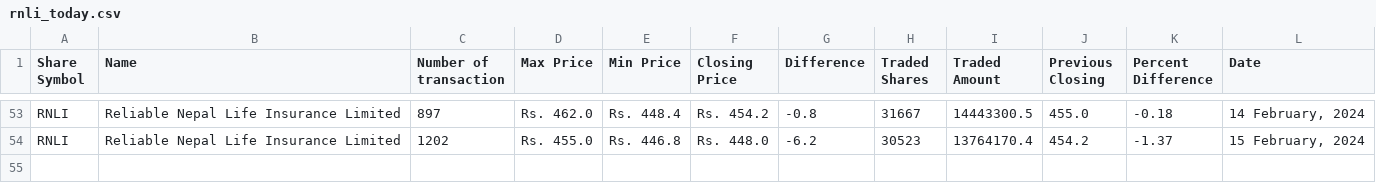
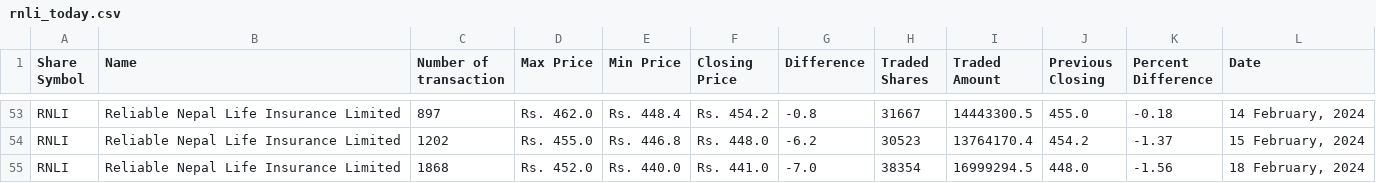
Before and after one commit to neeschal00/nepal-share, a CSV file: ShareData/rnli_today.csv, drawn as a sheet; only a part is shown, gaps mark what is left out.

```diff
--- a/ShareData/rnli_today.csv
+++ b/ShareData/rnli_today.csv
@@ -54 +54,2 @@ RNLI,Reliable Nepal Life Insurance Limited,897,Rs. 462.0,Rs. 448.4,Rs. 454.2,-0.
 RNLI,Reliable Nepal Life Insurance Limited,1202,Rs. 455.0,Rs. 446.8,Rs. 448.0,-6.2,30523,13764170.4,454.2,-1.37,"15 February, 2024"
+RNLI,Reliable Nepal Life Insurance Limited,1868,Rs. 452.0,Rs. 440.0,Rs. 441.0,-7.0,38354,16999294.5,448.0,-1.56,"18 February, 2024"
```
Also changed, not shown: ShareData/mbjc_today.csv, ShareData/snli_today.csv, 26 other files.
